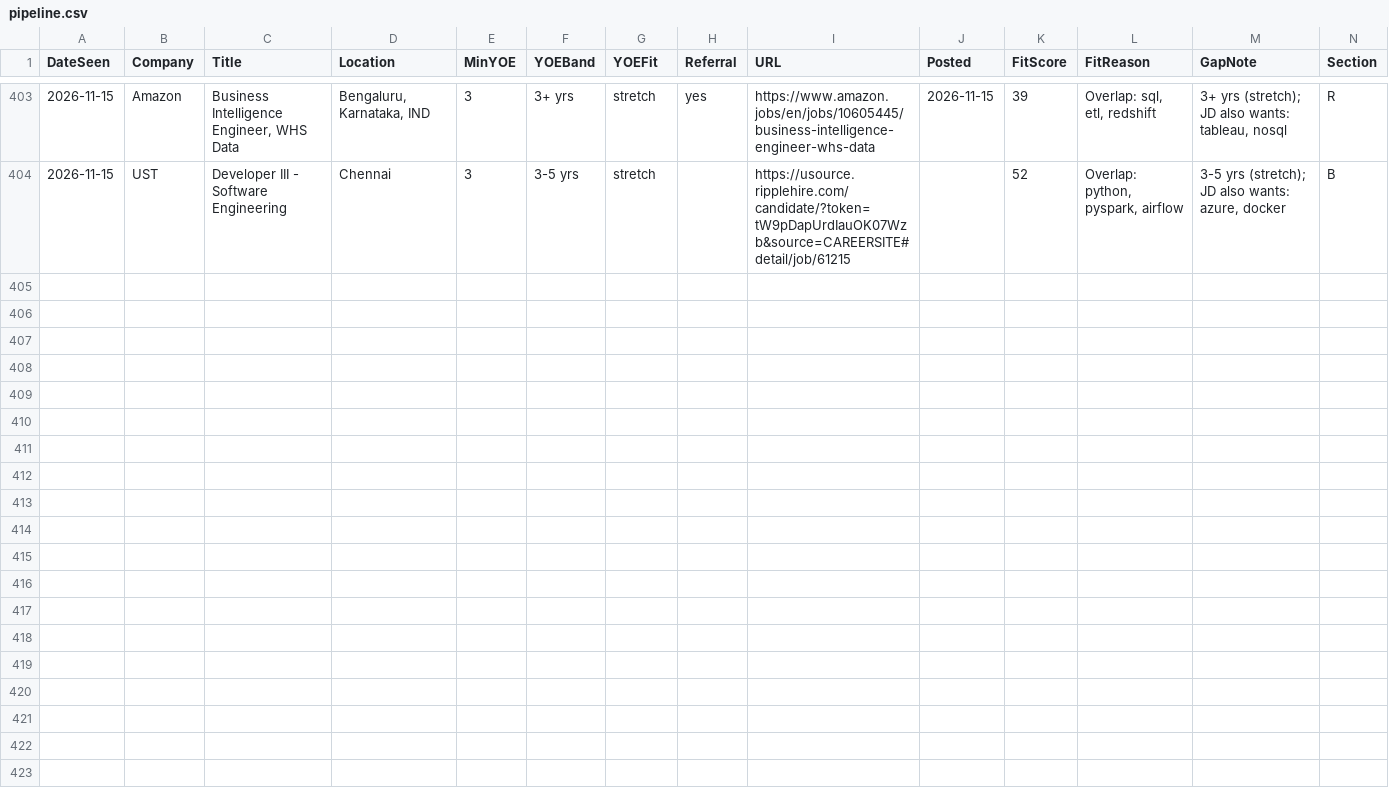
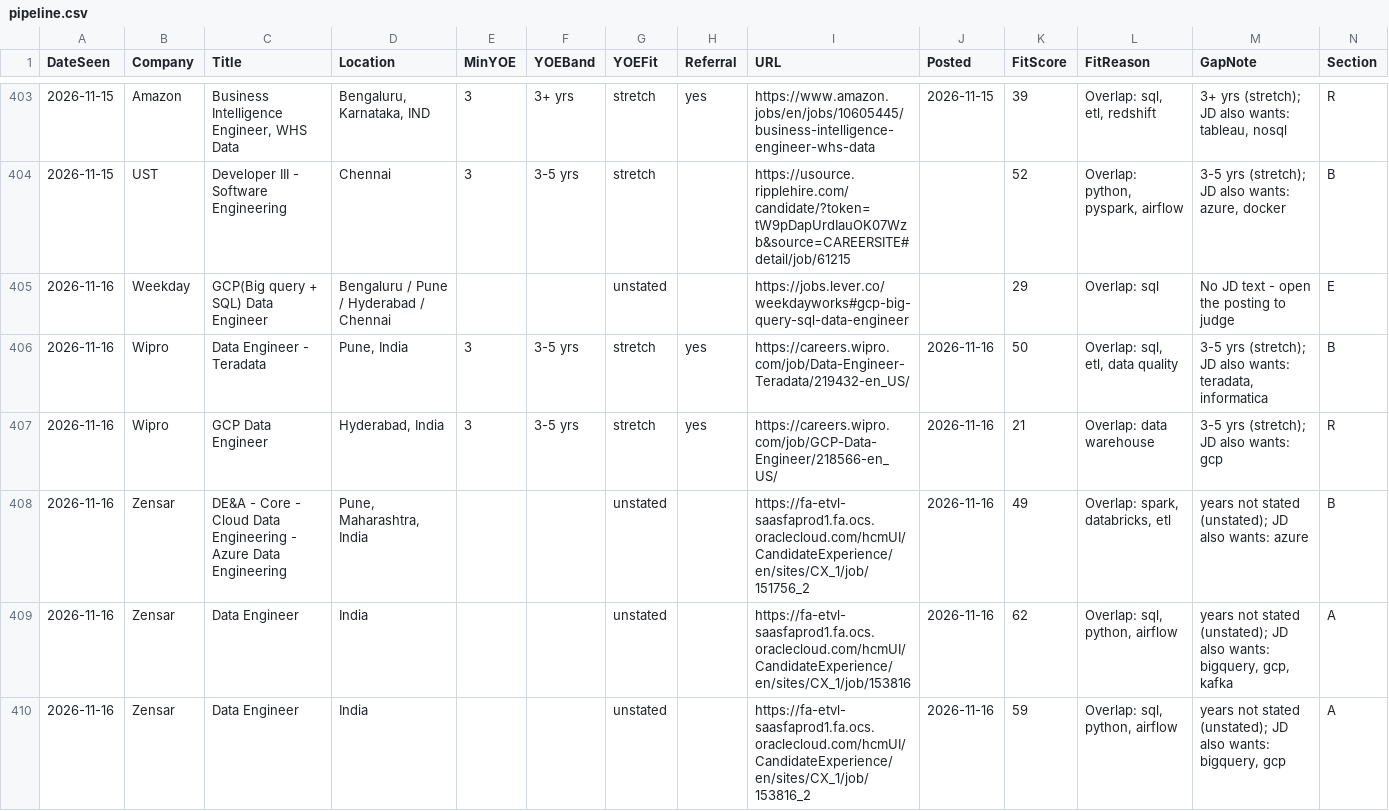
Before and after one commit to m3rcury02/jobscan-de, a CSV file: pipeline.csv, drawn as a sheet; only a part is shown, gaps mark what is left out; rows hold the shown columns only; the diff names each change by its address in the sheet, - before the commit and + after, or states it on an @@ line.

```diff
--- a/pipeline.csv
+++ b/pipeline.csv
+row 405: 2026-11-16 | Weekday | GCP(Big query + SQL) Data Engineer | Bengaluru / Pune / Hyderabad / Chennai |  |  | unstated |  | https://jobs.lever.co/weekdayworks#gcp-big-query-sql-data-engineer |  | 29 | Overlap: sql | No JD text - open the posting to judge | E
+row 406: 2026-11-16 | Wipro | Data Engineer - Teradata | Pune, India | 3 | 3-5 yrs | stretch | yes | https://careers.wipro.com/job/Data-Engineer-Teradata/219432-en_US/ | 2026-11-16 | 50 | Overlap: sql, etl, data quality | 3-5 yrs (stretch); JD also wants: teradata, informatica | B
+row 407: 2026-11-16 | Wipro | GCP Data Engineer | Hyderabad, India | 3 | 3-5 yrs | stretch | yes | https://careers.wipro.com/job/GCP-Data-Engineer/218566-en_US/ | 2026-11-16 | 21 | Overlap: data warehouse | 3-5 yrs (stretch); JD also wants: gcp | R
+row 408: 2026-11-16 | Zensar | DE&A - Core - Cloud Data Engineering - Azure Data Engineering | Pune, Maharashtra, India |  |  | unstated |  | https://fa-etvl-saasfaprod1.fa.ocs.oraclecloud.com/hcmUI/CandidateExperience/en/sites/CX_1/job/151756_2 | 2026-11-16 | 49 | Overlap: spark, databricks, etl | years not stated (unstated); JD also wants: azure | B
+row 409: 2026-11-16 | Zensar | Data Engineer | India |  |  | unstated |  | https://fa-etvl-saasfaprod1.fa.ocs.oraclecloud.com/hcmUI/CandidateExperience/en/sites/CX_1/job/153816 | 2026-11-16 | 62 | Overlap: sql, python, airflow | years not stated (unstated); JD also wants: bigquery, gcp, kafka | A
+row 410: 2026-11-16 | Zensar | Data Engineer | India |  |  | unstated |  | https://fa-etvl-saasfaprod1.fa.ocs.oraclecloud.com/hcmUI/CandidateExperience/en/sites/CX_1/job/153816_2 | 2026-11-16 | 59 | Overlap: sql, python, airflow | years not stated (unstated); JD also wants: bigquery, gcp | A
```
Also changed, not shown: 3 other files.
